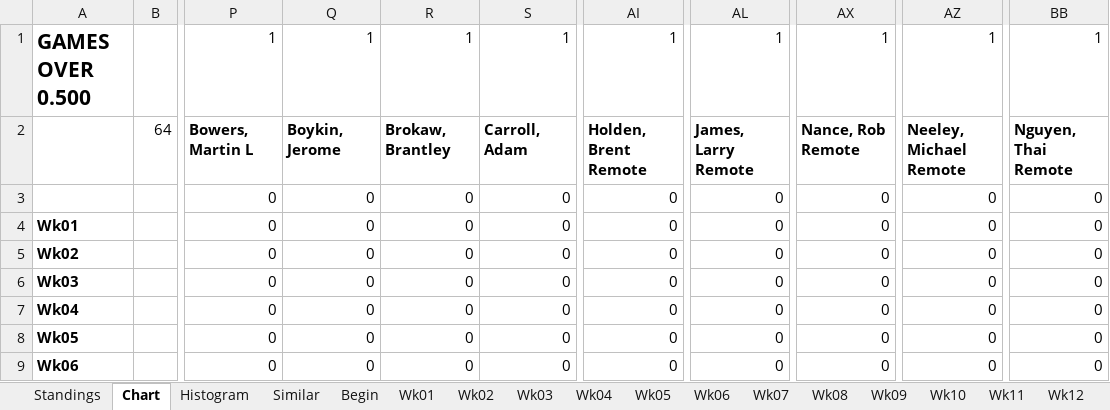
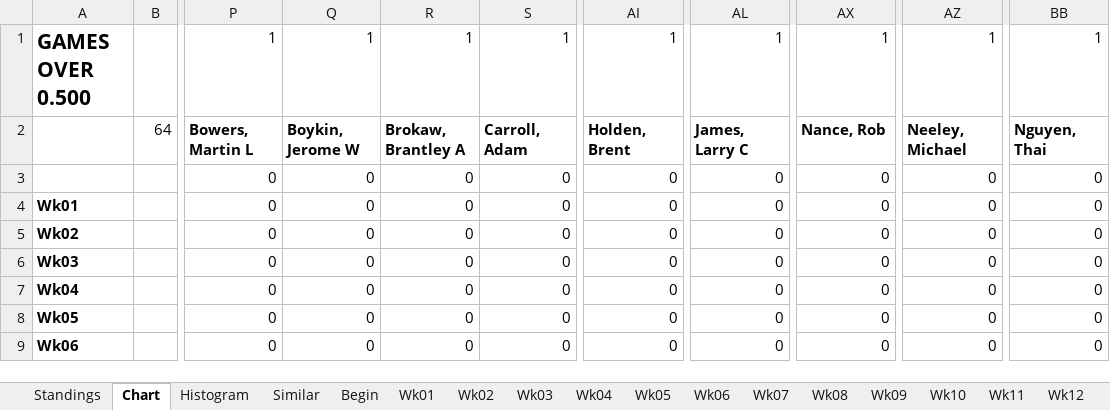
Before and after one commit to blreams/collegefootballpick10, an Excel workbook: excel_history/data/pool_2015_standings.xlsm, sheet Chart, drawn as a sheet; only a part is shown, gaps mark what is left out; values as stored, in another font and other column widths than the file's, no borders; charts and pictures not drawn; the diff names each change by its address in the sheet, - before the commit and + after, or states it on an @@ line.

```diff
--- a/excel_history/data/pool_2015_standings.xlsm (sheet Chart)
+++ b/excel_history/data/pool_2015_standings.xlsm (sheet Chart)
-Q2: Boykin, Jerome
+Q2: Boykin, Jerome W
-R2: Brokaw, Brantley
+R2: Brokaw, Brantley A
-AI2: Holden, Brent Remote
+AI2: Holden, Brent
-AL2: James, Larry Remote
+AL2: James, Larry C
-AX2: Nance, Rob Remote
+AX2: Nance, Rob
-AZ2: Neeley, Michael Remote
+AZ2: Neeley, Michael
-BB2: Nguyen, Thai Remote
+BB2: Nguyen, Thai
```
Also changed, not shown: sheet Standings, sheet Wk12, sheet Wk09, sheet Wk13, sheet Wk05, sheet Wk10, 8 more sheets, formulas that keep their value, charts or pictures, excel_history/data/pool_2016_standings.xlsm.
